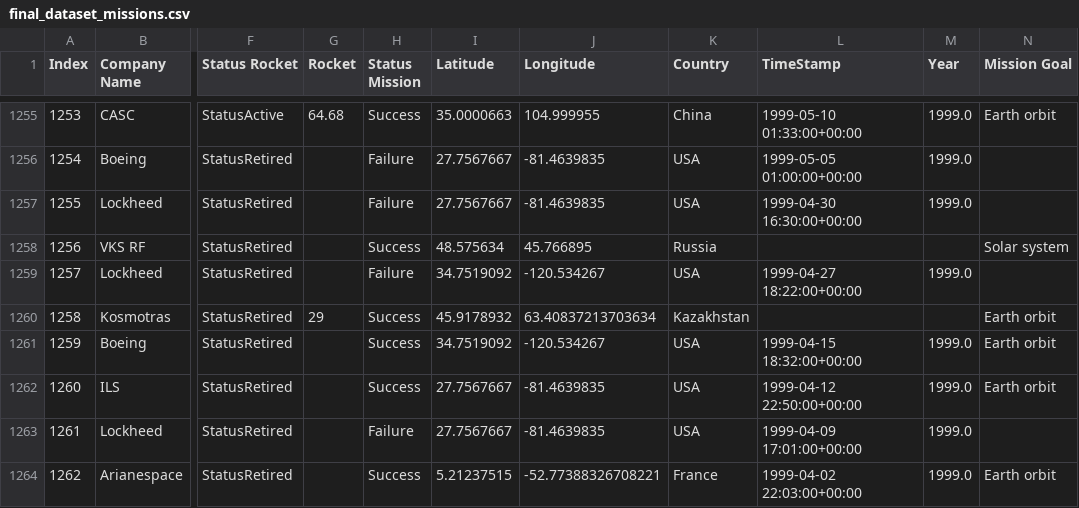
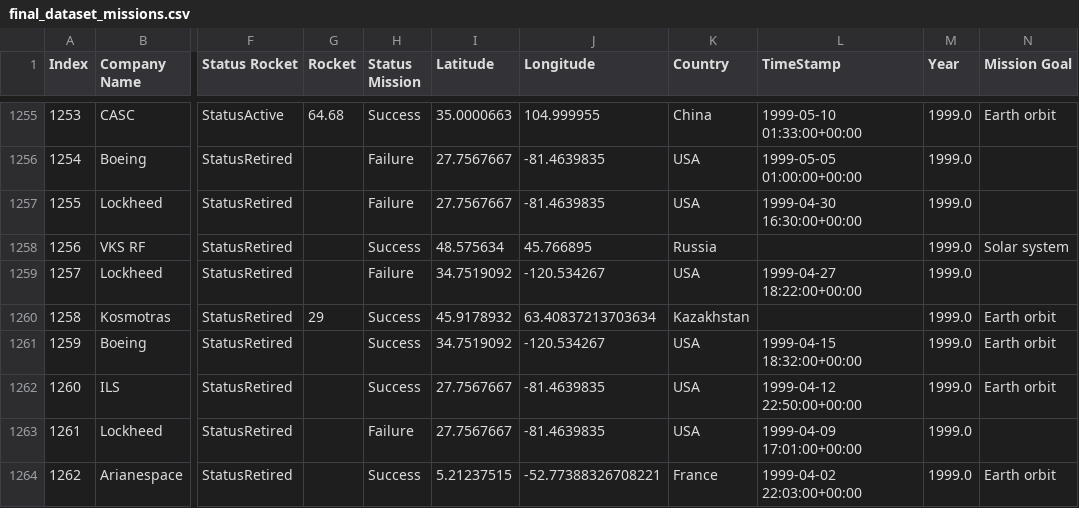
Before and after one commit to dominik-masar/PA214-Project, a CSV file: datasets/final_dataset_missions.csv, drawn as a sheet; only a part is shown, gaps mark what is left out; the diff covers the shown part only; the diff names each change by its address in the sheet, - before the commit and + after, or states it on an @@ line.

Commit message:
filled missing years

```diff
--- a/datasets/final_dataset_missions.csv
+++ b/datasets/final_dataset_missions.csv
-M1258 (Year): (empty)
+M1258 (Year): 1999.0
-M1260 (Year): (empty)
+M1260 (Year): 1999.0
```
Also changed, not shown: 124 edited cells elsewhere in this file.
